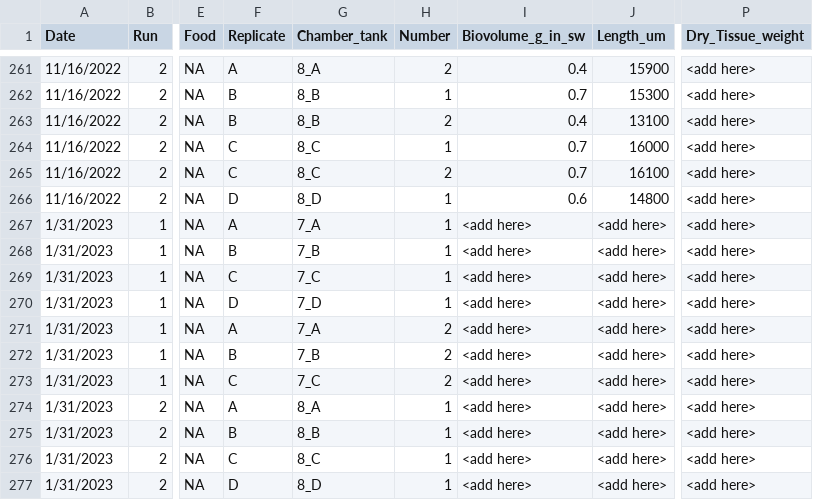
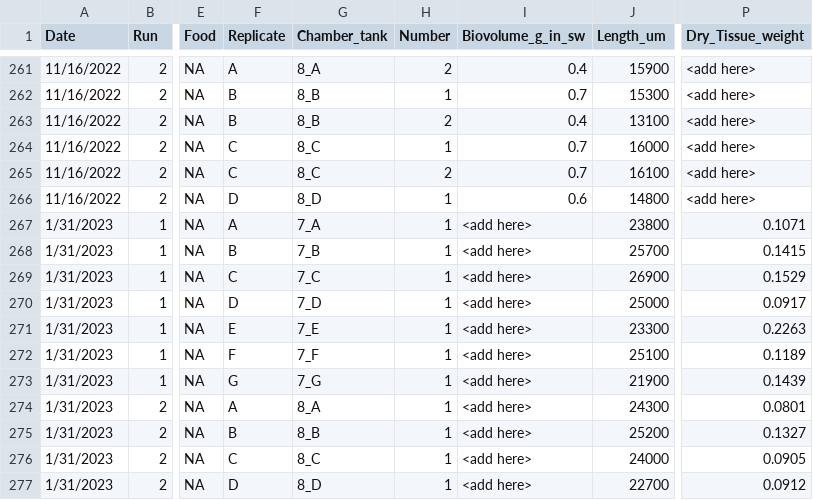
Before and after one commit to NEFSC/EAD-ASEB-Airradians_multigen_OA, a CSV file: RAnalysis/Data/Physiology/Respiration/Reference_resp_size.csv, drawn as a sheet; only a part is shown, gaps mark what is left out; the diff covers the shown part only; the diff names each change by its address in the sheet, - before the commit and + after, or states it on an @@ line.

Commit message:
biodep F2s and Resp prep

```diff
--- a/RAnalysis/Data/Physiology/Respiration/Reference_resp_size.csv
+++ b/RAnalysis/Data/Physiology/Respiration/Reference_resp_size.csv
-J267 (Length_um): <add here>
+J267 (Length_um): 23800
-P267 (Dry_Tissue_weight): <add here>
+P267 (Dry_Tissue_weight): 0.1071
-J268 (Length_um): <add here>
+J268 (Length_um): 25700
-P268 (Dry_Tissue_weight): <add here>
+P268 (Dry_Tissue_weight): 0.1415
-J269 (Length_um): <add here>
+J269 (Length_um): 26900
-P269 (Dry_Tissue_weight): <add here>
+P269 (Dry_Tissue_weight): 0.1529
-J270 (Length_um): <add here>
+J270 (Length_um): 25000
-P270 (Dry_Tissue_weight): <add here>
+P270 (Dry_Tissue_weight): 0.0917
-F271 (Replicate): A
+F271 (Replicate): E
-G271 (Chamber_tank): 7_A
+G271 (Chamber_tank): 7_E
-H271:H273 (Number): 2
+H271:H273 (Number): 1
-J271 (Length_um): <add here>
+J271 (Length_um): 23300
-P271 (Dry_Tissue_weight): <add here>
+P271 (Dry_Tissue_weight): 0.2263
-F272 (Replicate): B
+F272 (Replicate): F
-G272 (Chamber_tank): 7_B
+G272 (Chamber_tank): 7_F
-J272 (Length_um): <add here>
+J272 (Length_um): 25100
-P272 (Dry_Tissue_weight): <add here>
+P272 (Dry_Tissue_weight): 0.1189
-F273 (Replicate): C
+F273 (Replicate): G
-G273 (Chamber_tank): 7_C
+G273 (Chamber_tank): 7_G
-J273 (Length_um): <add here>
+J273 (Length_um): 21900
-P273 (Dry_Tissue_weight): <add here>
+P273 (Dry_Tissue_weight): 0.1439
-J274 (Length_um): <add here>
+J274 (Length_um): 24300
-P274 (Dry_Tissue_weight): <add here>
+P274 (Dry_Tissue_weight): 0.0801
-J275 (Length_um): <add here>
+J275 (Length_um): 25200
-P275 (Dry_Tissue_weight): <add here>
+P275 (Dry_Tissue_weight): 0.1327
-J276 (Length_um): <add here>
+J276 (Length_um): 24000
-P276 (Dry_Tissue_weight): <add here>
+P276 (Dry_Tissue_weight): 0.0905
-J277 (Length_um): <add here>
+J277 (Length_um): 22700
-P277 (Dry_Tissue_weight): <add here>
+P277 (Dry_Tissue_weight): 0.0912
```
Also changed, not shown: 59 edited cells elsewhere in this file, RAnalysis/Data/Physiology/Biodeposition/F2/cumulative_raw/Raw_masterdata_biodeposition_F2.csv, 10 other files.
